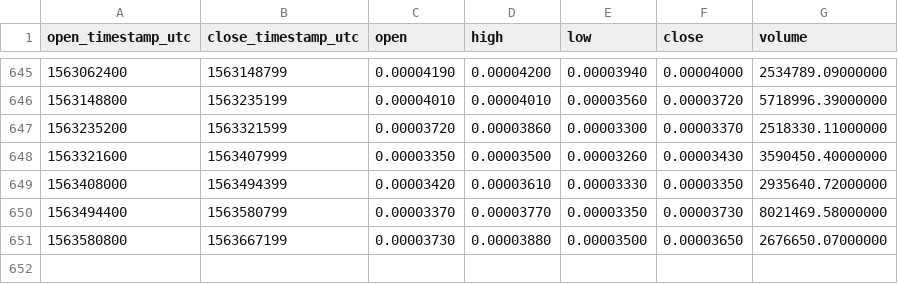
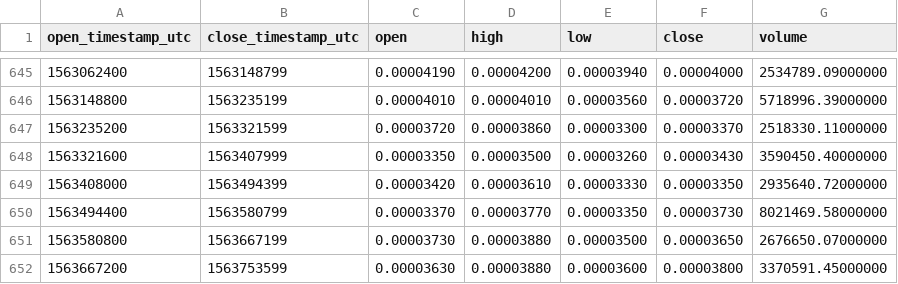
Before and after one commit to cryptobigbro/binance-MTLBTC, a CSV file: binance-MTLBTC-1d.csv, drawn as a sheet; only a part is shown, gaps mark what is left out.

Commit message:
Update OHLCV data.

```diff
--- a/binance-MTLBTC-1d.csv
+++ b/binance-MTLBTC-1d.csv
@@ -651 +651,2 @@ open_timestamp_utc,close_timestamp_utc,open,high,low,close,volume
 1563580800,1563667199,0.00003730,0.00003880,0.00003500,0.00003650,2676650.07000000
+1563667200,1563753599,0.00003630,0.00003880,0.00003600,0.00003800,3370591.45000000
```
Also changed, not shown: 1 other file.
